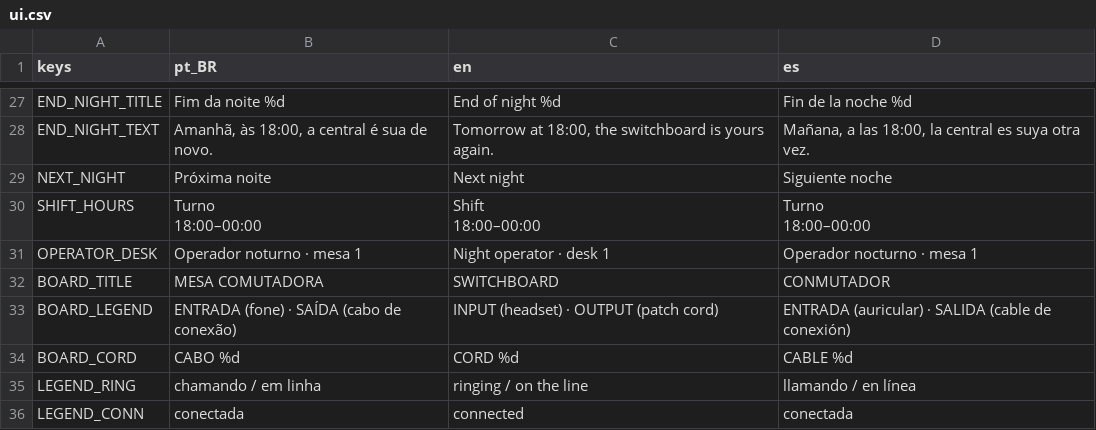
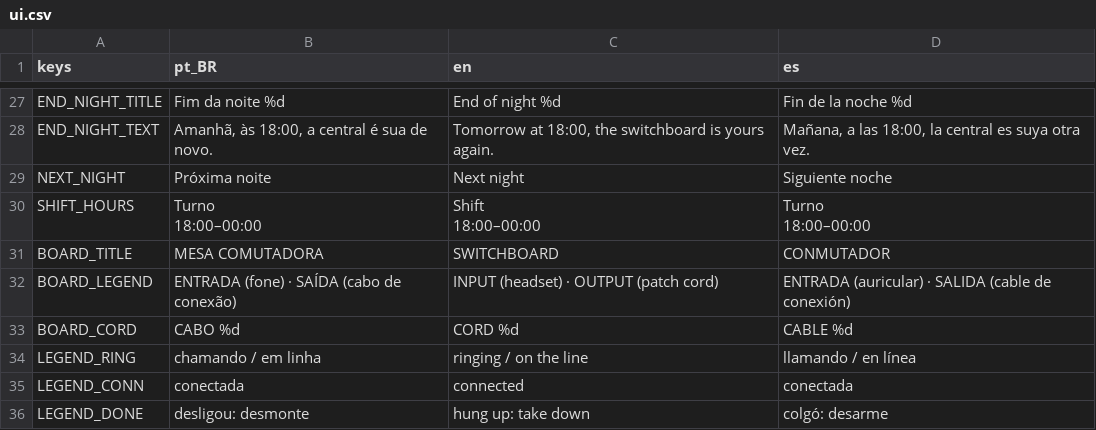
Before and after one commit to MendelDdS/Project-Switchboard, a CSV file: translations/ui.csv, drawn as a sheet; only a part is shown, gaps mark what is left out; the shorter side is filled out with more unchanged rows; the diff names each change by its address in the sheet, - before the commit and + after, or states it on an @@ line.

```diff
--- a/translations/ui.csv
+++ b/translations/ui.csv
-row 31: OPERATOR_DESK | Operador noturno · mesa 1 | Night operator · desk 1 | Operador nocturno · mesa 1
```
Also changed, not shown: 16 other files.
